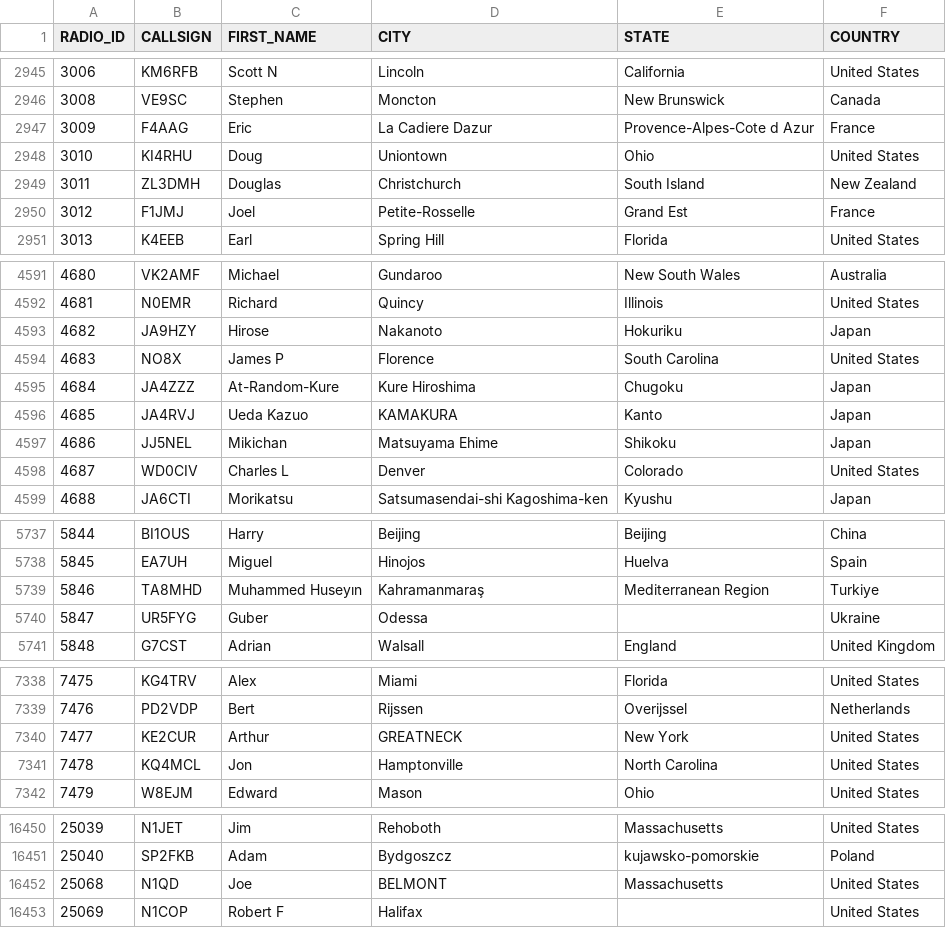
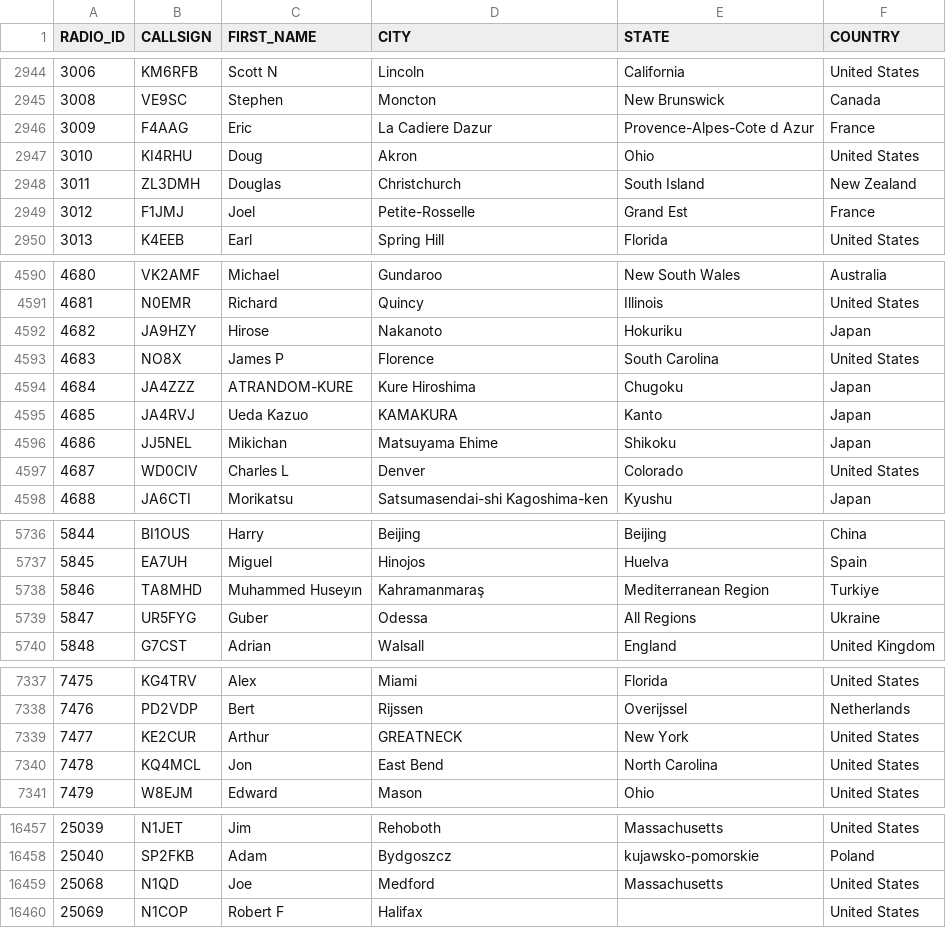
Before and after one commit to DMR-Database/dmr-database-appdata, a CSV file: nxdn.csv, drawn as a sheet; only a part is shown, gaps mark what is left out; the diff covers the shown part only.

```diff
--- a/nxdn.csv
+++ b/nxdn.csv
@@ -2947,3 +2946,3 @@ RADIO_ID,CALLSIGN,FIRST_NAME,CITY,STATE,COUNTRY
 3009,F4AAG,Eric,La Cadiere Dazur,Provence-Alpes-Cote d Azur,France
-3010,KI4RHU,Doug,Uniontown,Ohio,United States
+3010,KI4RHU,Doug,Akron,Ohio,United States
 3011,ZL3DMH,Douglas,Christchurch,South Island,New Zealand
@@ -4594,3 +4593,3 @@ RADIO_ID,CALLSIGN,FIRST_NAME,CITY,STATE,COUNTRY
 4683,NO8X,James P,Florence,South Carolina,United States
-4684,JA4ZZZ,At-Random-Kure,Kure Hiroshima,Chugoku,Japan
+4684,JA4ZZZ,ATRANDOM-KURE,Kure Hiroshima,Chugoku,Japan
 4685,JA4RVJ,Ueda Kazuo,KAMAKURA,Kanto,Japan
@@ -5739,3 +5738,3 @@ RADIO_ID,CALLSIGN,FIRST_NAME,CITY,STATE,COUNTRY
 5846,TA8MHD,Muhammed Huseyın,Kahramanmaraş,Mediterranean Region,Turkiye
-5847,UR5FYG,Guber,Odessa,,Ukraine
+5847,UR5FYG,Guber,Odessa,All Regions,Ukraine
 5848,G7CST,Adrian,Walsall,England,United Kingdom
@@ -7340,3 +7339,3 @@ RADIO_ID,CALLSIGN,FIRST_NAME,CITY,STATE,COUNTRY
 7477,KE2CUR,Arthur,GREATNECK,New York,United States
-7478,KQ4MCL,Jon,Hamptonville,North Carolina,United States
+7478,KQ4MCL,Jon,East Bend,North Carolina,United States
 7479,W8EJM,Edward,Mason,Ohio,United States
@@ -16451,3 +16458,3 @@ RADIO_ID,CALLSIGN,FIRST_NAME,CITY,STATE,COUNTRY
 25040,SP2FKB,Adam,Bydgoszcz,kujawsko-pomorskie,Poland
-25068,N1QD,Joe,BELMONT,Massachusetts,United States
+25068,N1QD,Joe,Medford,Massachusetts,United States
 25069,N1COP,Robert F,Halifax,,United States
```
Also changed, not shown: 12 added rows, 3 removed rows and 2 moved rows elsewhere in this file, dapnet.csv, 8 other files.
